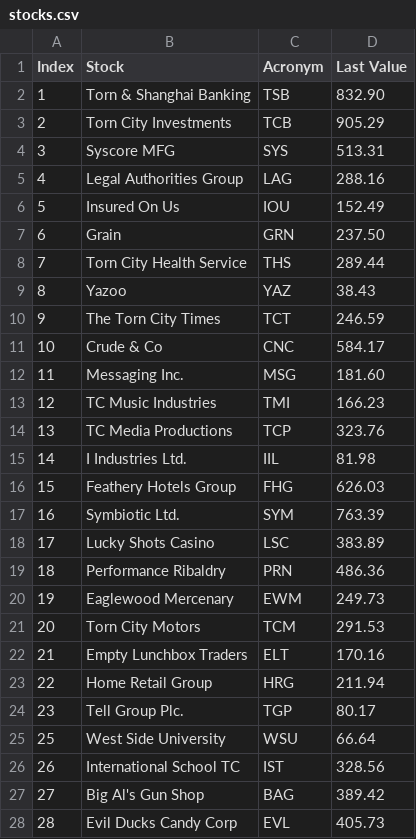
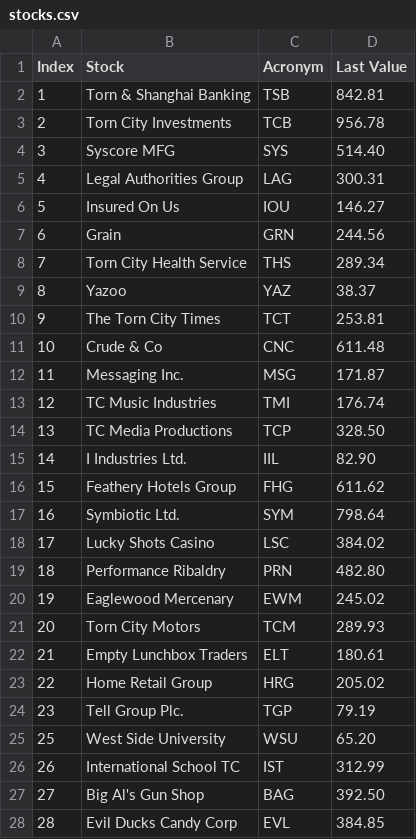
Before and after one commit to Chambers4892/GetStockPrices, a CSV file: stocks.csv, drawn as a sheet; only a part is shown; the diff covers the shown part only.

```diff
--- a/stocks.csv
+++ b/stocks.csv
@@ -1,28 +1,28 @@
 Index,Stock,Acronym,Last Value
-1,Torn & Shanghai Banking,TSB,832.90
-2,Torn City Investments,TCB,905.29
-3,Syscore MFG,SYS,513.31
-4,Legal Authorities Group,LAG,288.16
-5,Insured On Us,IOU,152.49
-6,Grain,GRN,237.50
-7,Torn City Health Service,THS,289.44
-8,Yazoo,YAZ,38.43
-9,The Torn City Times,TCT,246.59
-10,Crude & Co,CNC,584.17
-11,Messaging Inc.,MSG,181.60
-12,TC Music Industries,TMI,166.23
-13,TC Media Productions,TCP,323.76
-14,I Industries Ltd.,IIL,81.98
-15,Feathery Hotels Group,FHG,626.03
-16,Symbiotic Ltd.,SYM,763.39
-17,Lucky Shots Casino,LSC,383.89
-18,Performance Ribaldry,PRN,486.36
-19,Eaglewood Mercenary,EWM,249.73
-20,Torn City Motors,TCM,291.53
-21,Empty Lunchbox Traders,ELT,170.16
-22,Home Retail Group,HRG,211.94
-23,Tell Group Plc.,TGP,80.17
-25,West Side University,WSU,66.64
-26,International School TC,IST,328.56
-27,Big Al's Gun Shop,BAG,389.42
-28,Evil Ducks Candy Corp,EVL,405.73
+1,Torn & Shanghai Banking,TSB,842.81
+2,Torn City Investments,TCB,956.78
+3,Syscore MFG,SYS,514.40
+4,Legal Authorities Group,LAG,300.31
+5,Insured On Us,IOU,146.27
+6,Grain,GRN,244.56
+7,Torn City Health Service,THS,289.34
+8,Yazoo,YAZ,38.37
+9,The Torn City Times,TCT,253.81
+10,Crude & Co,CNC,611.48
+11,Messaging Inc.,MSG,171.87
+12,TC Music Industries,TMI,176.74
+13,TC Media Productions,TCP,328.50
+14,I Industries Ltd.,IIL,82.90
+15,Feathery Hotels Group,FHG,611.62
+16,Symbiotic Ltd.,SYM,798.64
+17,Lucky Shots Casino,LSC,384.02
+18,Performance Ribaldry,PRN,482.80
+19,Eaglewood Mercenary,EWM,245.02
+20,Torn City Motors,TCM,289.93
+21,Empty Lunchbox Traders,ELT,180.61
+22,Home Retail Group,HRG,205.02
+23,Tell Group Plc.,TGP,79.19
+25,West Side University,WSU,65.20
+26,International School TC,IST,312.99
+27,Big Al's Gun Shop,BAG,392.50
+28,Evil Ducks Candy Corp,EVL,384.85
```
Also changed, not shown: 3 edited cells elsewhere in this file, 11 other files.
